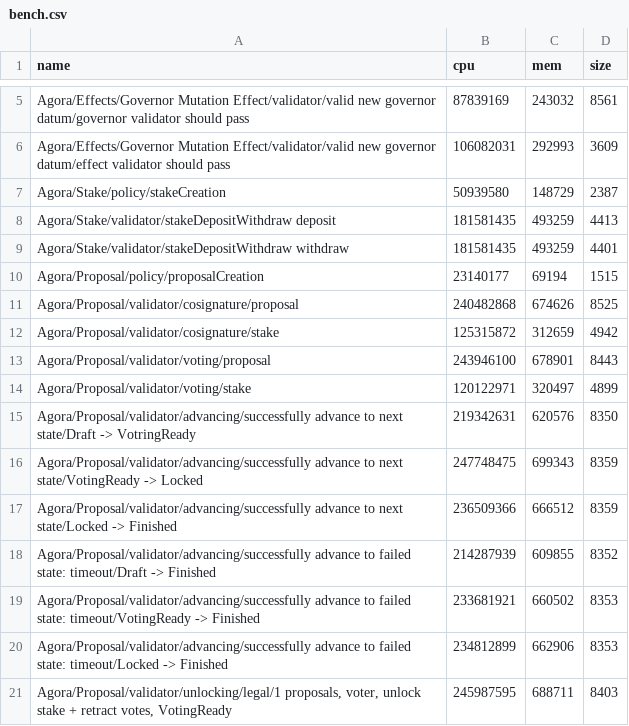
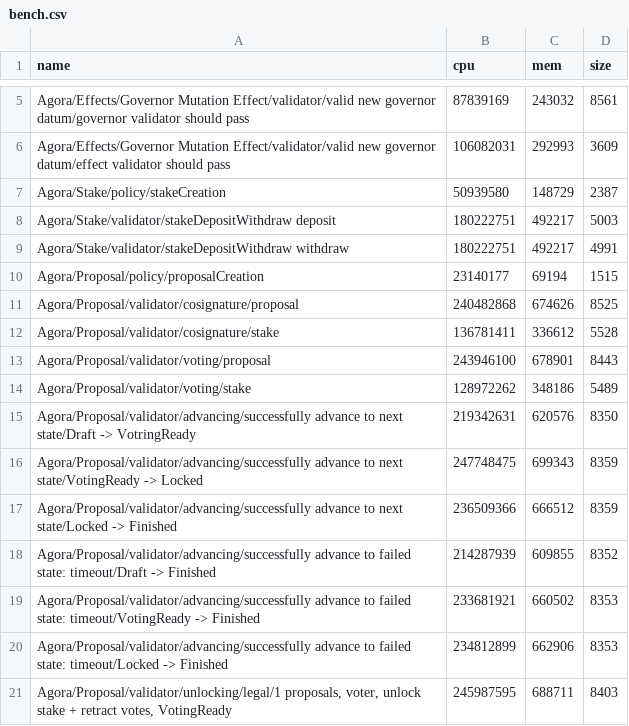
Before and after one commit to Liqwid-Labs/agora, a CSV file: bench.csv, drawn as a sheet; only a part is shown, gaps mark what is left out.

Commit message:
`WitnessStake`: accept multiple stakes at input

```diff
--- a/bench.csv
+++ b/bench.csv
@@ -7,9 +7,9 @@ Agora/Effects/Governor Mutation Effect/validator/valid new governor datum/effect
 Agora/Stake/policy/stakeCreation,50939580,148729,2387
-Agora/Stake/validator/stakeDepositWithdraw deposit,181581435,493259,4413
-Agora/Stake/validator/stakeDepositWithdraw withdraw,181581435,493259,4401
+Agora/Stake/validator/stakeDepositWithdraw deposit,180222751,492217,5003
+Agora/Stake/validator/stakeDepositWithdraw withdraw,180222751,492217,4991
 Agora/Proposal/policy/proposalCreation,23140177,69194,1515
 Agora/Proposal/validator/cosignature/proposal,240482868,674626,8525
-Agora/Proposal/validator/cosignature/stake,125315872,312659,4942
+Agora/Proposal/validator/cosignature/stake,136781411,336612,5528
 Agora/Proposal/validator/voting/proposal,243946100,678901,8443
-Agora/Proposal/validator/voting/stake,120122971,320497,4899
+Agora/Proposal/validator/voting/stake,128972262,348186,5489
 Agora/Proposal/validator/advancing/successfully advance to next state/Draft -> VotringReady,219342631,620576,8350
```
Also changed, not shown: 1 other file.
